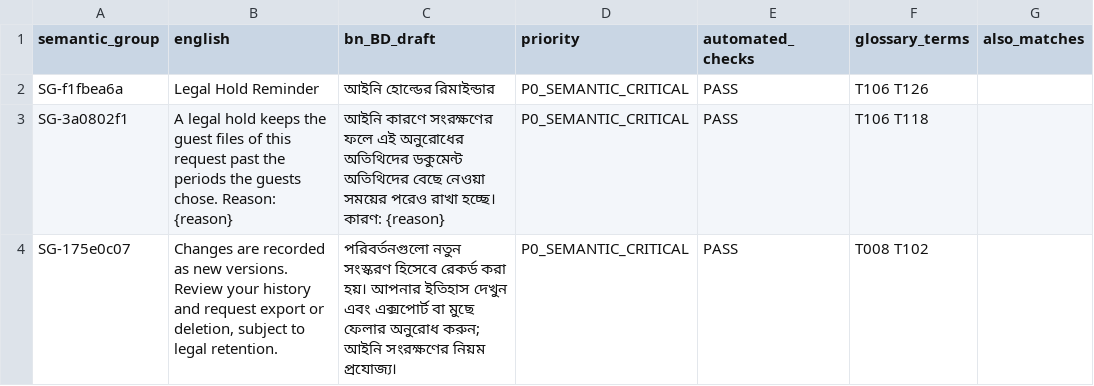
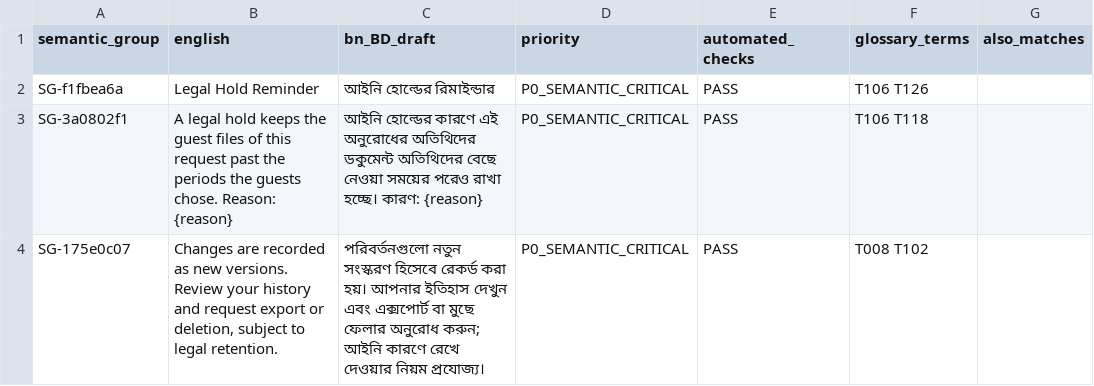
Before and after one commit to sadatnitex/visastack, a CSV file: docs/localization/data/review-queues/03-privacy-consent-legal.csv, drawn as a sheet; only a part is shown; the diff covers the shown part only; the diff names each change by its address in the sheet, - before the commit and + after, or states it on an @@ line.

```diff
--- a/docs/localization/data/review-queues/03-privacy-consent-legal.csv
+++ b/docs/localization/data/review-queues/03-privacy-consent-legal.csv
-C3 (bn_BD_draft): আইনি কারণে সংরক্ষণের ফলে এই অনুরোধের…
+C3 (bn_BD_draft): আইনি হোল্ডের কারণে এই অনুরোধের…
-C4 (bn_BD_draft): …করুন; আইনি সংরক্ষণের নিয়ম প্রযোজ্য।
+C4 (bn_BD_draft): …করুন; আইনি কারণে রেখে দেওয়ার নিয়ম প্রযোজ্য।
```
Also changed, not shown: 4 edited cells elsewhere in this file, docs/localization/data/FLAGGED_AUDIT.csv, docs/localization/data/review-queues/01-ordinary-ui.csv, 37 other files.
